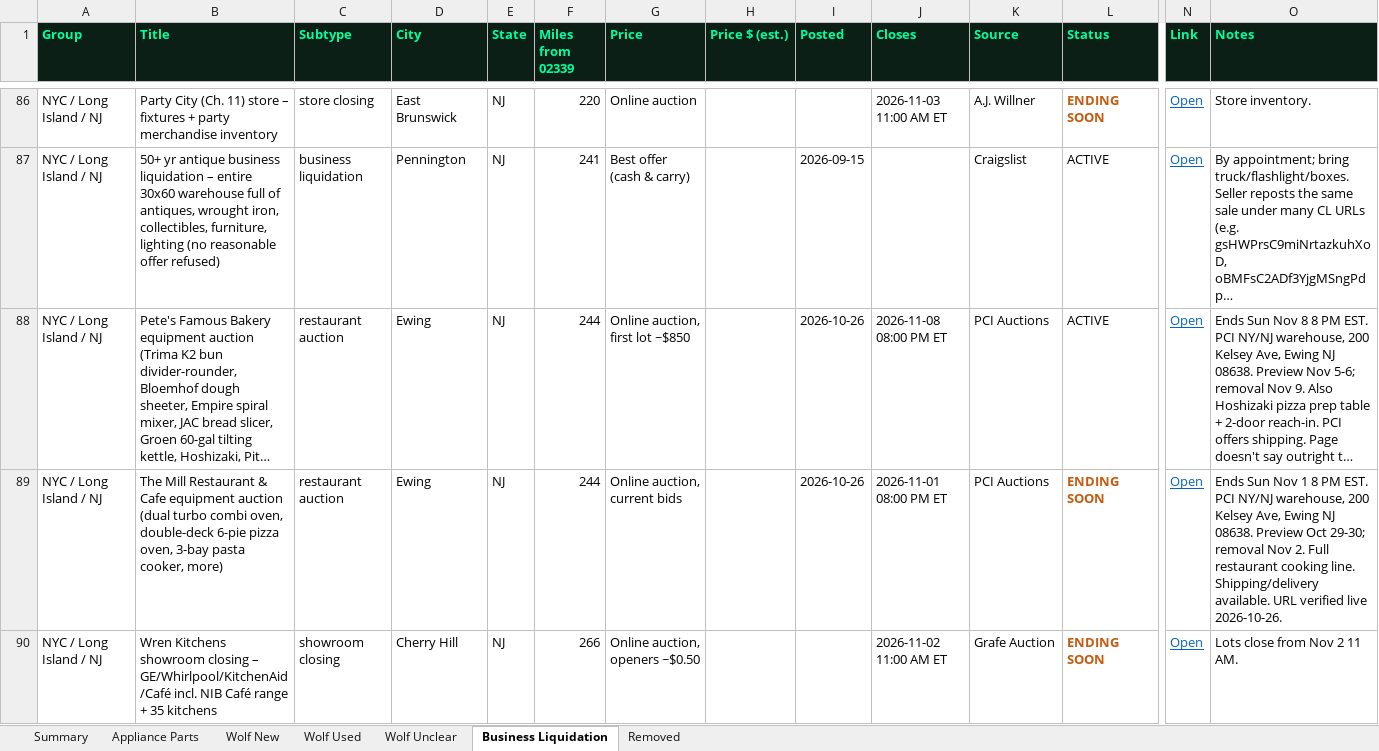
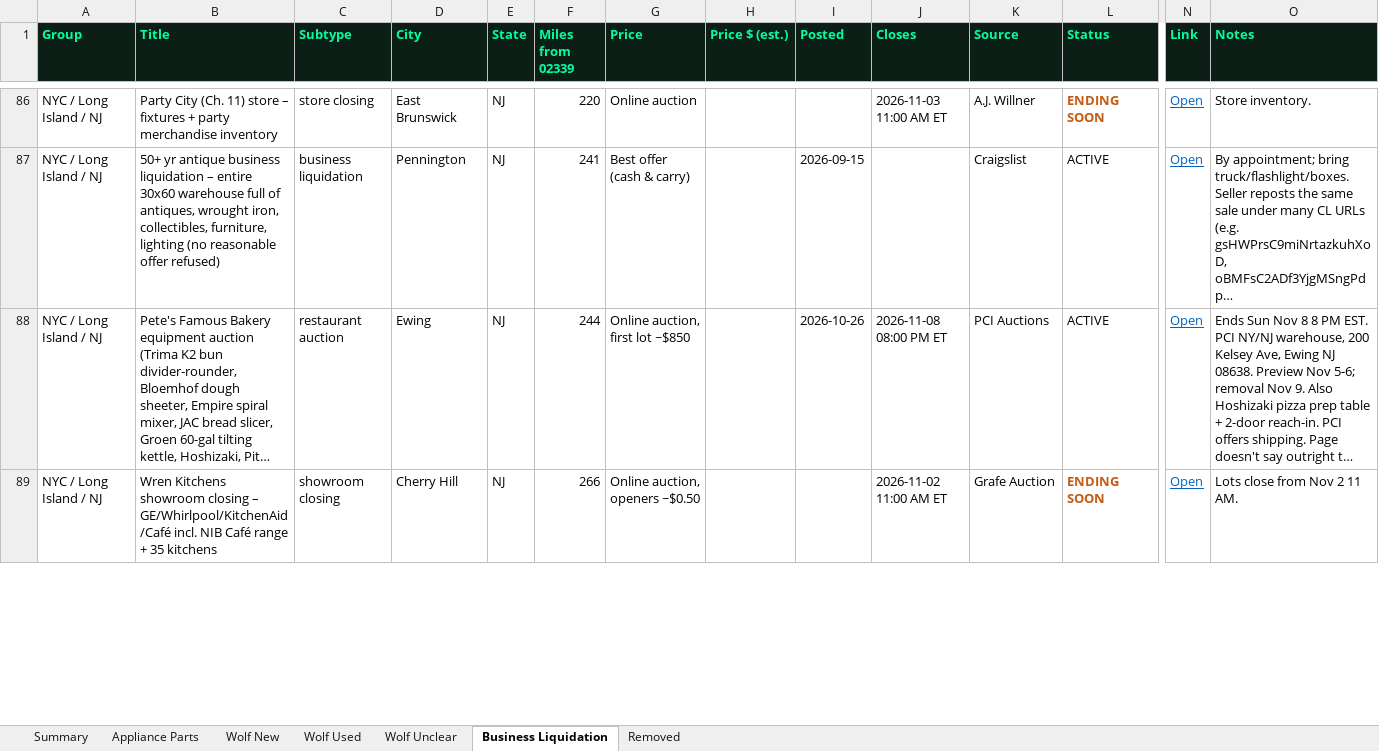
Before and after one commit to theequipmentpark/lot-recon, an Excel workbook: lot_recon.xlsx, sheet Business Liquidation, drawn as a sheet; only a part is shown, gaps mark what is left out; long unchanged cells end in …; values as stored, in another font and other column widths than the file's, no borders; rows hold the shown columns only; the diff covers the shown part only; the diff names each change by its address in the sheet, - before the commit and + after, or states it on an @@ line.

Commit message:
Nov 2 8am ET watch: rechecked active listings, bl-098 The Mill ended

```diff
--- a/lot_recon.xlsx (sheet Business Liquidation)
+++ b/lot_recon.xlsx (sheet Business Liquidation)
-row 89: NYC / Long Island / NJ | The Mill Restaurant & Cafe equipment auction (dual turbo combi oven, double-deck 6-pie pizza oven, 3-bay pasta cooker, more) | restaurant auction | Ewing | NJ | 244 | Online auction, current bids |  | 2026-10-26 | 2026-11-01 08:00 PM ET | PCI Auctions | ENDING SOON | Open | Ends Sun Nov 1 8 PM EST. PCI NY/NJ warehouse, 200 Kelsey Ave, Ewing NJ 08638. Preview Oct 29-30; removal Nov 2. Full restaurant cooking line. Shipping/delivery available. URL verified live 2026-10-26.
```
Also changed, not shown: 5 edited cells and cell formats elsewhere in this sheet, sheet Removed, sheet Summary, sheet Appliance Parts, 1 other file.
